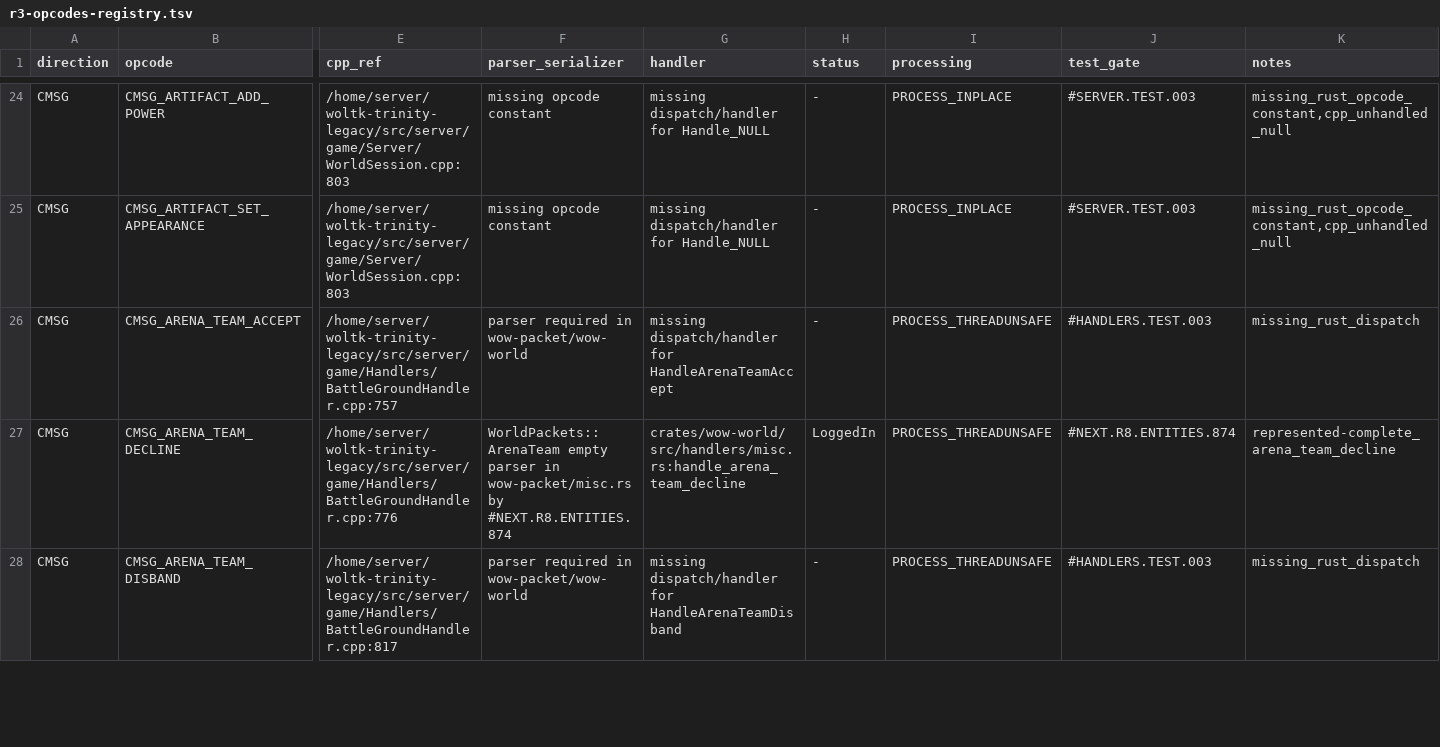
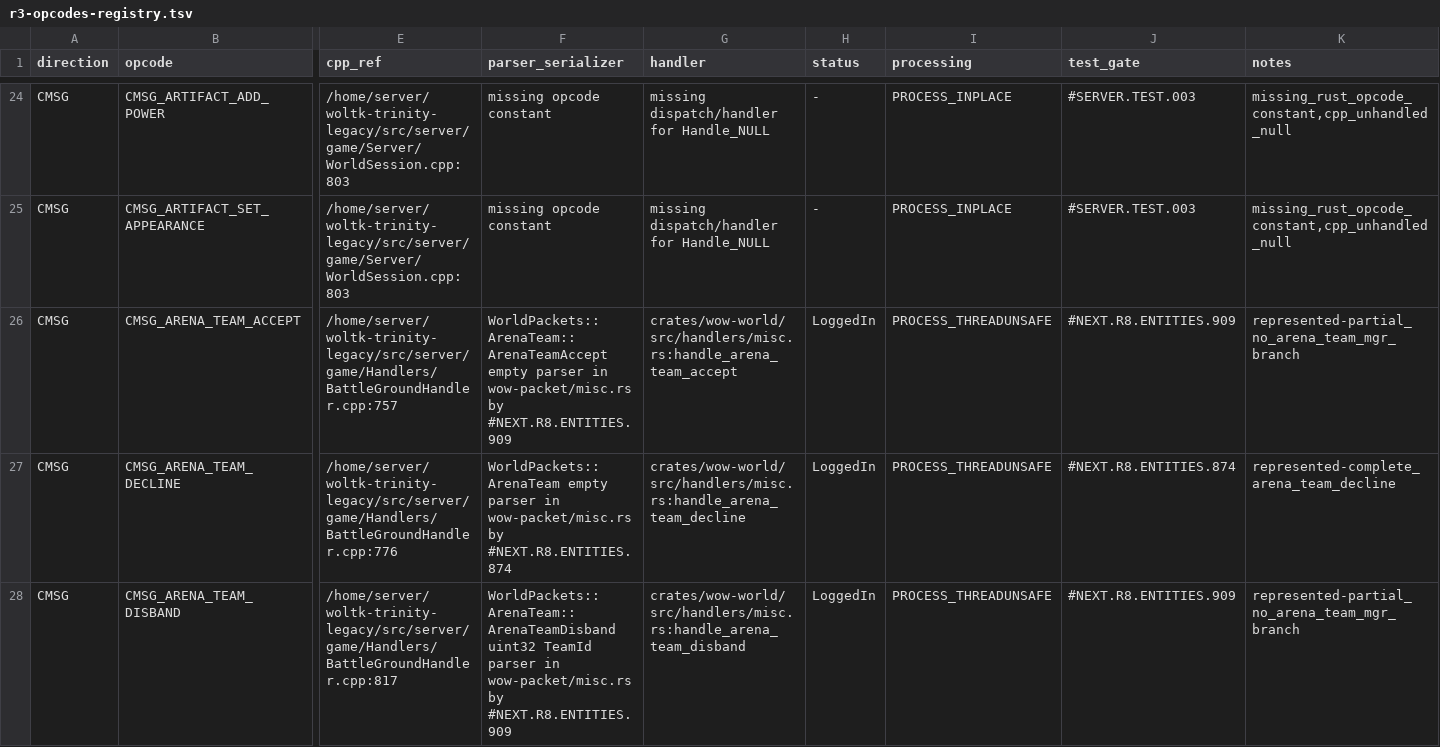
Before and after one commit to alseif0x/rustycore, a TSV file: docs/migration/inventory/r3-opcodes-registry.tsv, drawn as a sheet; only a part is shown, gaps mark what is left out; the diff covers the shown part only; the diff names each change by its address in the sheet, - before the commit and + after, or states it on an @@ line.

```diff
--- a/docs/migration/inventory/r3-opcodes-registry.tsv
+++ b/docs/migration/inventory/r3-opcodes-registry.tsv
-F26 (parser_serializer): parser required in wow-packet/wow-world
+F26 (parser_serializer): WorldPackets::ArenaTeam::ArenaTeamAccept empty parser in wow-packet/misc.rs by #NEXT.R8.ENTITIES.909
-G26 (handler): missing dispatch/handler for HandleArenaTeamAccept
+G26 (handler): crates/wow-world/src/handlers/misc.rs:handle_arena_team_accept
-H26 (status): -
+H26 (status): LoggedIn
-J26 (test_gate): #HANDLERS.TEST.003
+J26 (test_gate): #NEXT.R8.ENTITIES.909
-K26 (notes): missing_rust_dispatch
+K26 (notes): represented-partial_no_arena_team_mgr_branch
-F28 (parser_serializer): parser required in wow-packet/wow-world
+F28 (parser_serializer): WorldPackets::ArenaTeam::ArenaTeamDisband uint32 TeamId parser in wow-packet/misc.rs by #NEXT.R8.ENTITIES.909
-G28 (handler): missing dispatch/handler for HandleArenaTeamDisband
+G28 (handler): crates/wow-world/src/handlers/misc.rs:handle_arena_team_disband
-H28 (status): -
+H28 (status): LoggedIn
-J28 (test_gate): #HANDLERS.TEST.003
+J28 (test_gate): #NEXT.R8.ENTITIES.909
-K28 (notes): missing_rust_dispatch
+K28 (notes): represented-partial_no_arena_team_mgr_branch
```
Also changed, not shown: 15 edited cells elsewhere in this file, docs/migration/inventory/cpp-client-handlers.tsv, 8 other files.
